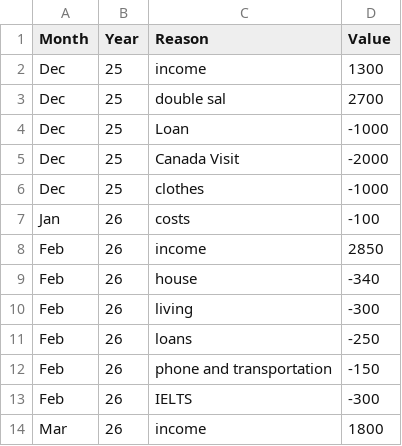
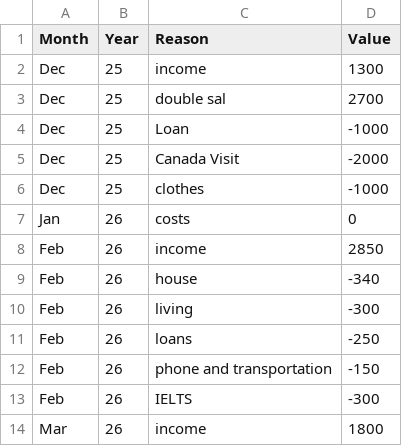
Before and after one commit to AhmadSidaoui/ahmadsidaoui.github.io, a CSV file: backend/savings_data.csv, drawn as a sheet; only a part is shown.

Commit message:
Update savings_data.csv via server

```diff
--- a/backend/savings_data.csv
+++ b/backend/savings_data.csv
@@ -6,3 +6,3 @@ Dec,25,Canada Visit,-2000
 Dec,25,clothes,-1000
-Jan,26,costs,-100
+Jan,26,costs,0
 Feb,26,income,2850
```
